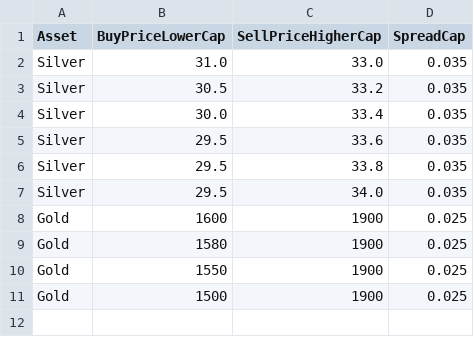
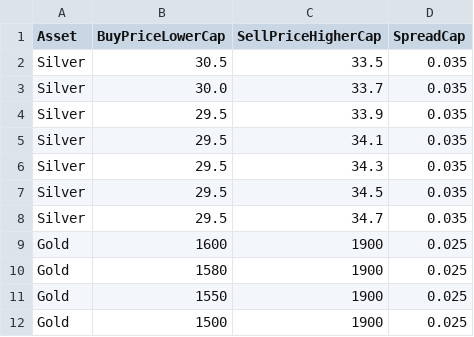
Before and after one commit to localstorm/hello-world-projects, a CSV file: MarketWatch/price_tool/alerts.csv, drawn as a sheet.

```diff
--- a/MarketWatch/price_tool/alerts.csv
+++ b/MarketWatch/price_tool/alerts.csv
@@ -1,8 +1,9 @@
 Asset,BuyPriceLowerCap,SellPriceHigherCap,SpreadCap
-Silver,31.0,33.0,0.035
-Silver,30.5,33.2,0.035
-Silver,30.0,33.4,0.035
-Silver,29.5,33.6,0.035
-Silver,29.5,33.8,0.035
-Silver,29.5,34.0,0.035
+Silver,30.5,33.5,0.035
+Silver,30.0,33.7,0.035
+Silver,29.5,33.9,0.035
+Silver,29.5,34.1,0.035
+Silver,29.5,34.3,0.035
+Silver,29.5,34.5,0.035
+Silver,29.5,34.7,0.035
 Gold,1600,1900,0.025
```
Also changed, not shown: MarketWatch/data/Gold.csv, MarketWatch/data/Silver.csv, 2 other files.
